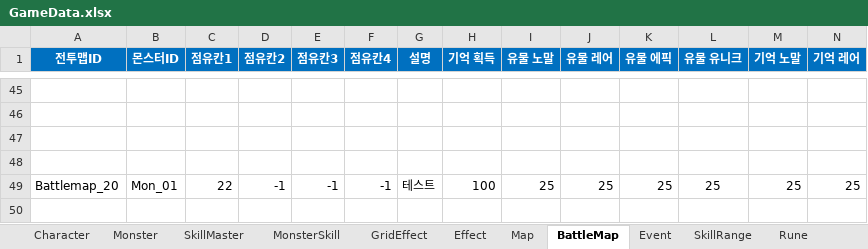
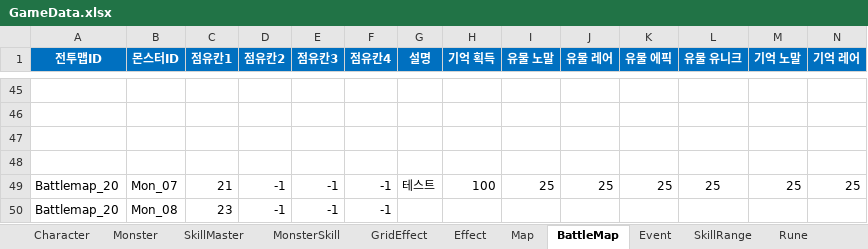
Before and after one commit to BIRANG22/RELIC, an Excel workbook: Assets/ExcelSource/GameData.xlsx, sheet BattleMap, drawn as a sheet; only a part is shown, gaps mark what is left out; values as stored, in another font and other column widths than the file's, no borders; rows hold the shown columns only; the diff names each change by its address in the sheet, - before the commit and + after, or states it on an @@ line.

```diff
--- a/Assets/ExcelSource/GameData.xlsx (sheet BattleMap)
+++ b/Assets/ExcelSource/GameData.xlsx (sheet BattleMap)
-B49 (몬스터ID): Mon_01
+B49 (몬스터ID): Mon_07
-C49 (점유칸1): 22
+C49 (점유칸1): 21
+row 50: Battlemap_20 | Mon_08 | 23 | -1 | -1 | -1
```
Also changed, not shown: 21 other files.
